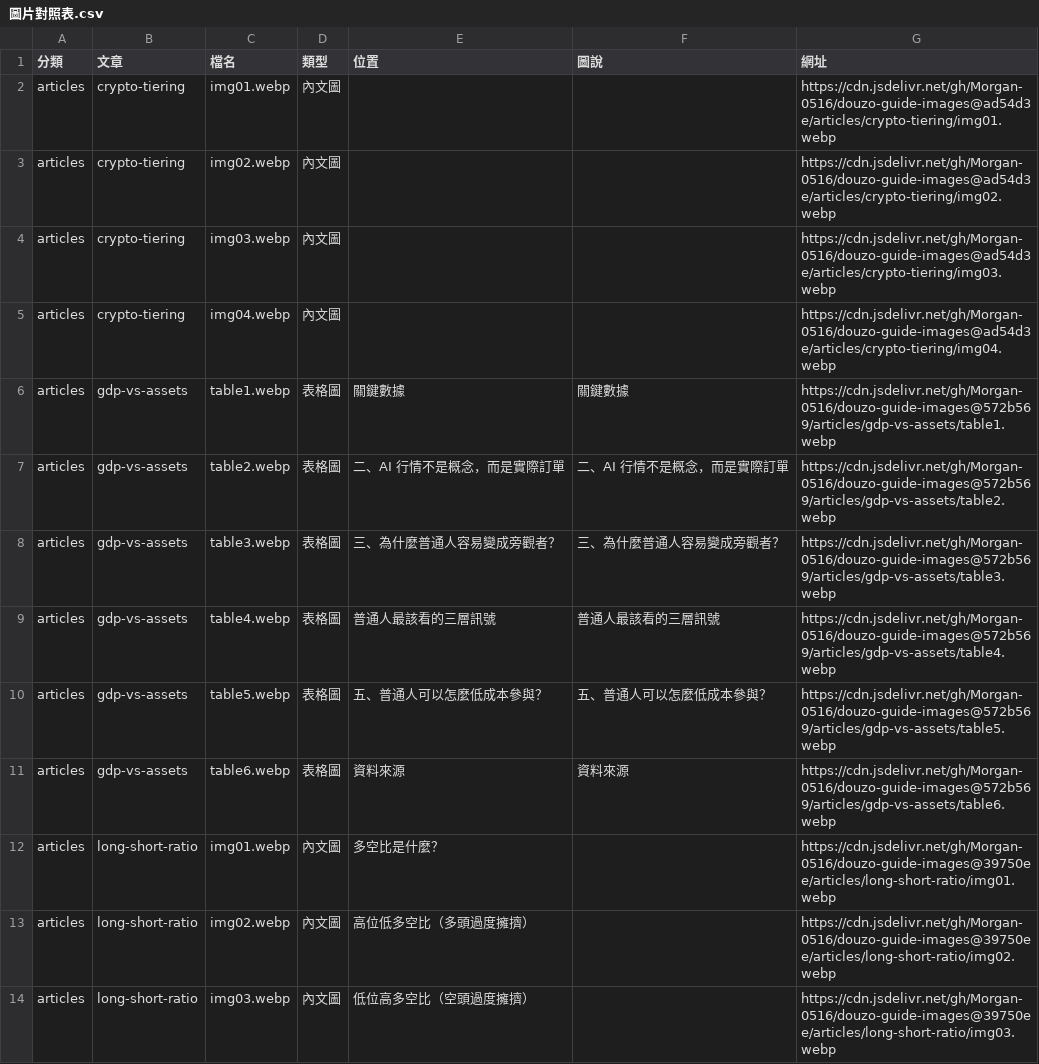
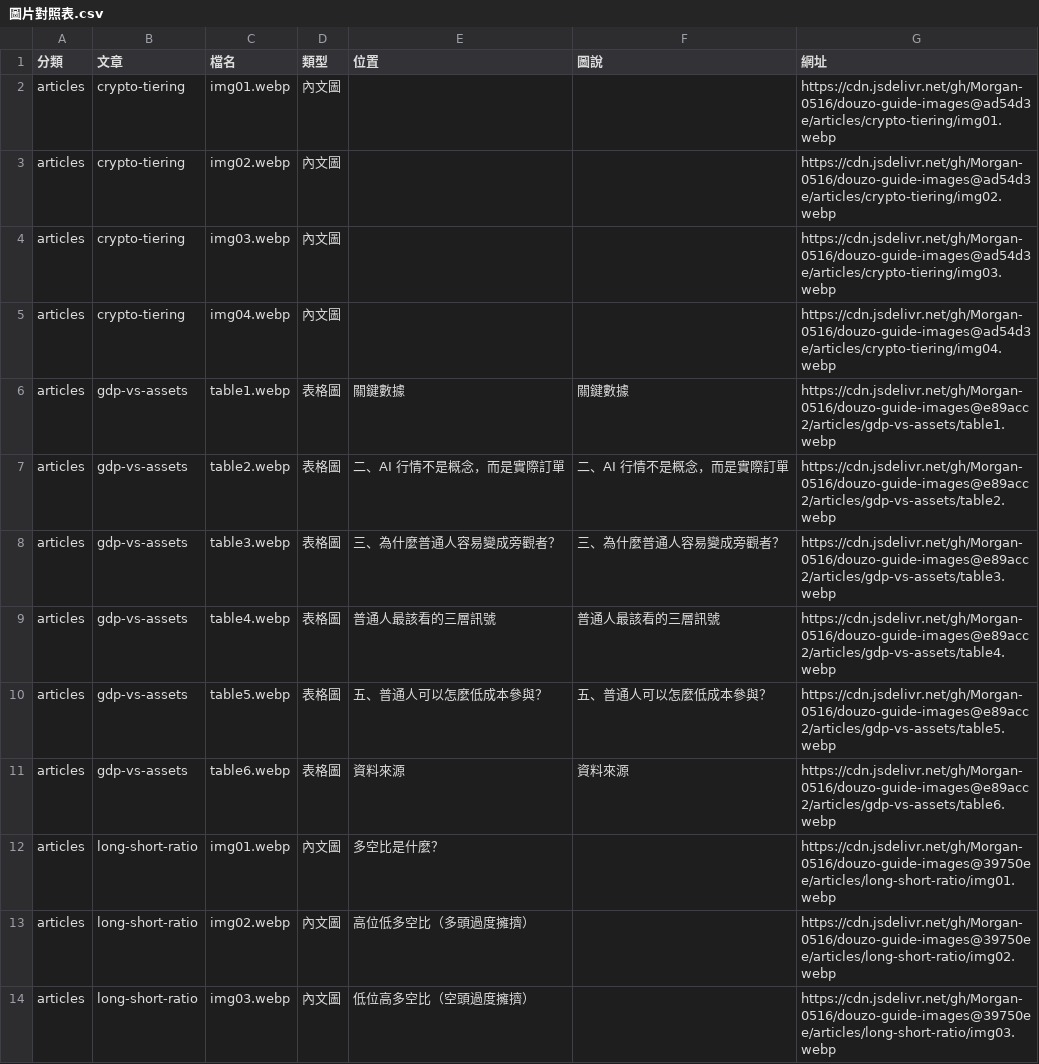
Before and after one commit to Morgan-0516/douzo-guide-images, a CSV file: 圖片對照表.csv, drawn as a sheet; only a part is shown.

Commit message:
Update 圖片對照表 for articles/gdp-vs-assets

```diff
--- a/圖片對照表.csv
+++ b/圖片對照表.csv
@@ -5,8 +5,8 @@ articles,crypto-tiering,img03.webp,內文圖,,,https://cdn.jsdelivr.net/gh/Morga
 articles,crypto-tiering,img04.webp,內文圖,,,https://cdn.jsdelivr.net/gh/Morgan-0516/douzo-guide-images@ad54d3e/articles/crypto-tiering/img04.webp
-articles,gdp-vs-assets,table1.webp,表格圖,關鍵數據,關鍵數據,https://cdn.jsdelivr.net/gh/Morgan-0516/douzo-guide-images@572b569/articles/gdp-vs-assets/table1.webp
-articles,gdp-vs-assets,table2.webp,表格圖,二、AI 行情不是概念，而是實際訂單,二、AI 行情不是概念，而是實際訂單,https://cdn.jsdelivr.net/gh/Morgan-0516/douzo-guide-images@572b569/articles/gdp-vs-assets/table2.webp
-articles,gdp-vs-assets,table3.webp,表格圖,三、為什麼普通人容易變成旁觀者？,三、為什麼普通人容易變成旁觀者？,https://cdn.jsdelivr.net/gh/Morgan-0516/douzo-guide-images@572b569/articles/gdp-vs-assets/table3.webp
-articles,gdp-vs-assets,table4.webp,表格圖,普通人最該看的三層訊號,普通人最該看的三層訊號,https://cdn.jsdelivr.net/gh/Morgan-0516/douzo-guide-images@572b569/articles/gdp-vs-assets/table4.webp
-articles,gdp-vs-assets,table5.webp,表格圖,五、普通人可以怎麼低成本參與？,五、普通人可以怎麼低成本參與？,https://cdn.jsdelivr.net/gh/Morgan-0516/douzo-guide-images@572b569/articles/gdp-vs-assets/table5.webp
-articles,gdp-vs-assets,table6.webp,表格圖,資料來源,資料來源,https://cdn.jsdelivr.net/gh/Morgan-0516/douzo-guide-images@572b569/articles/gdp-vs-assets/table6.webp
+articles,gdp-vs-assets,table1.webp,表格圖,關鍵數據,關鍵數據,https://cdn.jsdelivr.net/gh/Morgan-0516/douzo-guide-images@e89acc2/articles/gdp-vs-assets/table1.webp
+articles,gdp-vs-assets,table2.webp,表格圖,二、AI 行情不是概念，而是實際訂單,二、AI 行情不是概念，而是實際訂單,https://cdn.jsdelivr.net/gh/Morgan-0516/douzo-guide-images@e89acc2/articles/gdp-vs-assets/table2.webp
+articles,gdp-vs-assets,table3.webp,表格圖,三、為什麼普通人容易變成旁觀者？,三、為什麼普通人容易變成旁觀者？,https://cdn.jsdelivr.net/gh/Morgan-0516/douzo-guide-images@e89acc2/articles/gdp-vs-assets/table3.webp
+articles,gdp-vs-assets,table4.webp,表格圖,普通人最該看的三層訊號,普通人最該看的三層訊號,https://cdn.jsdelivr.net/gh/Morgan-0516/douzo-guide-images@e89acc2/articles/gdp-vs-assets/table4.webp
+articles,gdp-vs-assets,table5.webp,表格圖,五、普通人可以怎麼低成本參與？,五、普通人可以怎麼低成本參與？,https://cdn.jsdelivr.net/gh/Morgan-0516/douzo-guide-images@e89acc2/articles/gdp-vs-assets/table5.webp
+articles,gdp-vs-assets,table6.webp,表格圖,資料來源,資料來源,https://cdn.jsdelivr.net/gh/Morgan-0516/douzo-guide-images@e89acc2/articles/gdp-vs-assets/table6.webp
 articles,long-short-ratio,img01.webp,內文圖,多空比是什麼？,,https://cdn.jsdelivr.net/gh/Morgan-0516/douzo-guide-images@39750ee/articles/long-short-ratio/img01.webp
```
